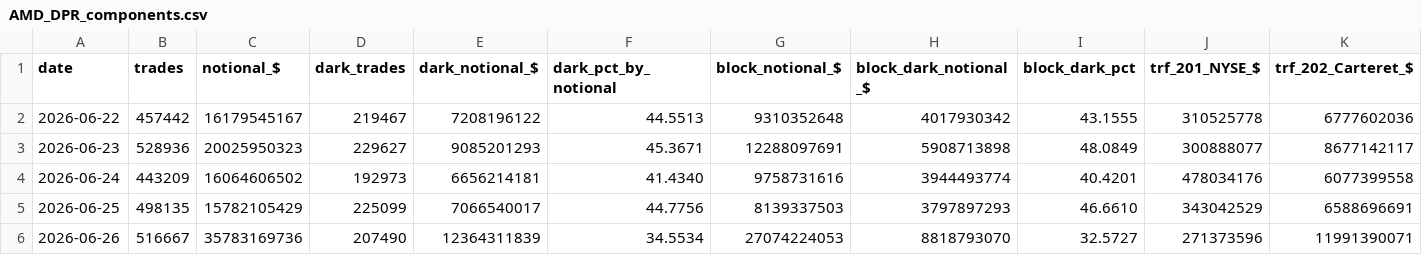
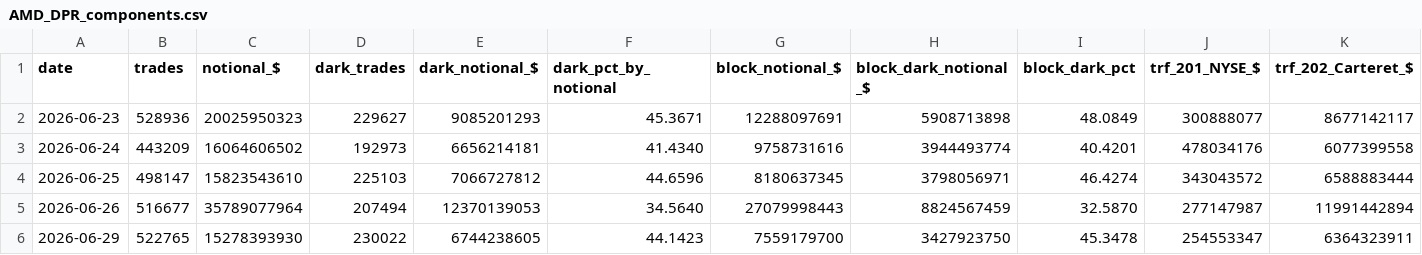
Before and after one commit to ryantrichardson/seed_ryantrichardson_optix, a CSV file: data/AMD_DPR_components.csv, drawn as a sheet; only a part is shown; removed rows and columns are numbered as before the commit, all else as after; rows hold the shown columns only; the diff covers the shown part only; the diff names each change by its address in the sheet, - before the commit and + after, or states it on an @@ line.

```diff
--- a/data/AMD_DPR_components.csv
+++ b/data/AMD_DPR_components.csv
-row 2: 2026-06-22 | 457442 | 16179545167 | 219467 | 7208196122 | 44.5513 | 9310352648 | 4017930342 | 43.1555 | 310525778 | 6777602036
-B4 (trades): 498135
+B4 (trades): 498147
-C4 (notional_$): 15782105429
+C4 (notional_$): 15823543610
-D4 (dark_trades): 225099
+D4 (dark_trades): 225103
-E4 (dark_notional_$): 7066540017
+E4 (dark_notional_$): 7066727812
-F4 (dark_pct_by_notional): 44.7756
+F4 (dark_pct_by_notional): 44.6596
-G4 (block_notional_$): 8139337503
+G4 (block_notional_$): 8180637345
-H4 (block_dark_notional_$): 3797897293
+H4 (block_dark_notional_$): 3798056971
-I4 (block_dark_pct): 46.6610
+I4 (block_dark_pct): 46.4274
-J4 (trf_201_NYSE_$): 343042529
+J4 (trf_201_NYSE_$): 343043572
-K4 (trf_202_Carteret_$): 6588696691
+K4 (trf_202_Carteret_$): 6588883444
-B5 (trades): 516667
+B5 (trades): 516677
-C5 (notional_$): 35783169736
+C5 (notional_$): 35789077964
-D5 (dark_trades): 207490
+D5 (dark_trades): 207494
-E5 (dark_notional_$): 12364311839
+E5 (dark_notional_$): 12370139053
-F5 (dark_pct_by_notional): 34.5534
+F5 (dark_pct_by_notional): 34.5640
-G5 (block_notional_$): 27074224053
+G5 (block_notional_$): 27079998443
-H5 (block_dark_notional_$): 8818793070
+H5 (block_dark_notional_$): 8824567459
-I5 (block_dark_pct): 32.5727
+I5 (block_dark_pct): 32.5870
-J5 (trf_201_NYSE_$): 271373596
+J5 (trf_201_NYSE_$): 277147987
-K5 (trf_202_Carteret_$): 11991390071
+K5 (trf_202_Carteret_$): 11991442894
+row 6: 2026-06-29 | 522765 | 15278393930 | 230022 | 6744238605 | 44.1423 | 7559179700 | 3427923750 | 45.3478 | 254553347 | 6364323911
```
Also changed, not shown: 2 edited cells elsewhere in this file, data/OWL_DPR_components.csv, data/PYPL_DPR_components.csv, 21 other files.
